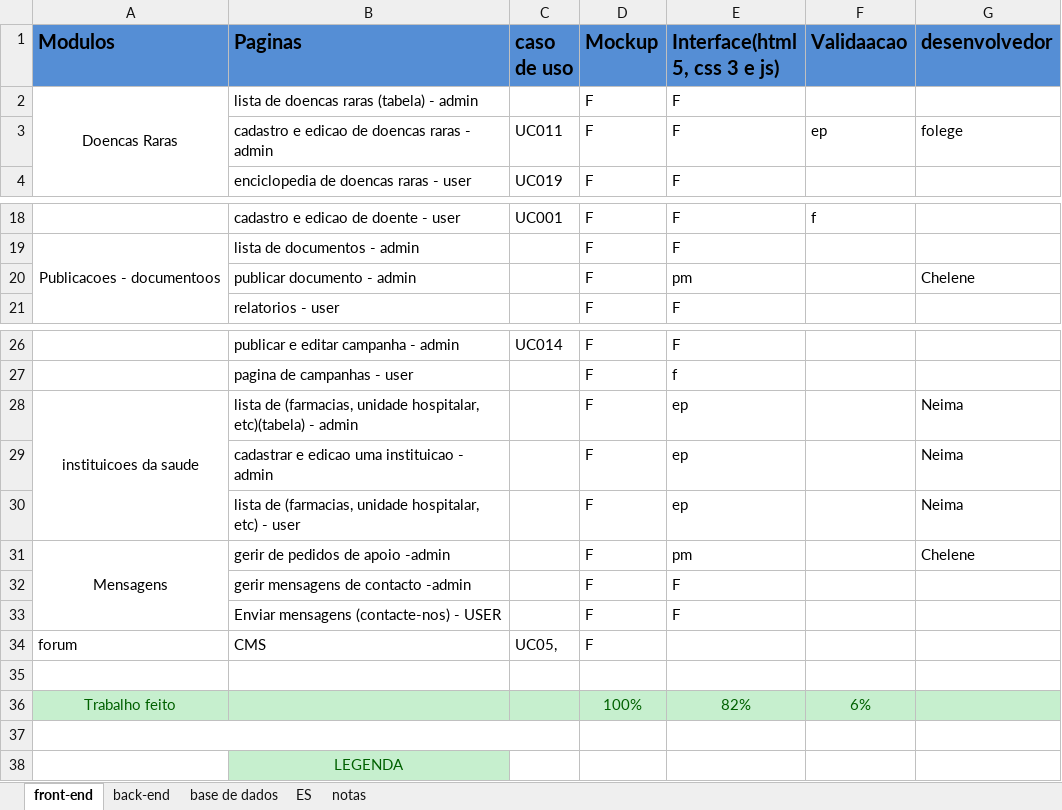
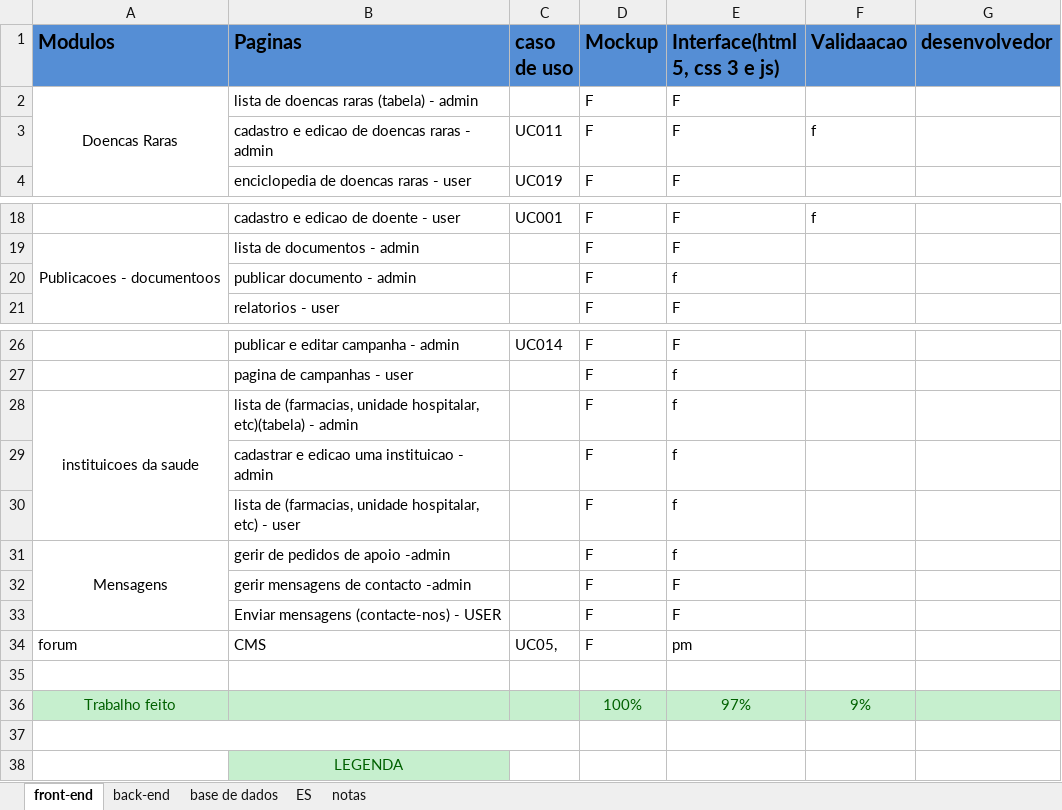
Before and after one commit to GabrielTimba/SAPDR, an Excel workbook: Modulos de actividades.xlsx, sheet front-end, drawn as a sheet; only a part is shown, gaps mark what is left out; values as stored, in another font and other column widths than the file's, no borders; conditional formats not drawn; the diff names each change by its address in the sheet, - before the commit and + after, or states it on an @@ line.

Commit message:
mm

```diff
--- a/Modulos de actividades.xlsx (sheet front-end)
+++ b/Modulos de actividades.xlsx (sheet front-end)
-F3 (Validaacao): ep
+F3 (Validaacao): f
-G3 (desenvolvedor): folege
+G3 (desenvolvedor): (empty)
-E20 (Interface(html 5, css 3 e js)): pm
+E20 (Interface(html 5, css 3 e js)): f
-G20 (desenvolvedor): Chelene
+G20 (desenvolvedor): (empty)
-E28:E30 (Interface(html 5, css 3 e js)): ep
+E28:E30 (Interface(html 5, css 3 e js)): f
-G28:G30 (desenvolvedor): Neima
+G28:G30 (desenvolvedor): (empty)
-E31 (Interface(html 5, css 3 e js)): pm
+E31 (Interface(html 5, css 3 e js)): f
-G31 (desenvolvedor): Chelene
+G31 (desenvolvedor): (empty)
-E34 (Interface(html 5, css 3 e js)): (empty)
+E34 (Interface(html 5, css 3 e js)): pm
-E36 (Interface(html 5, css 3 e js)): 82%
+E36 (Interface(html 5, css 3 e js)): 97%
-F36 (Validaacao): 6%
+F36 (Validaacao): 9%
```
